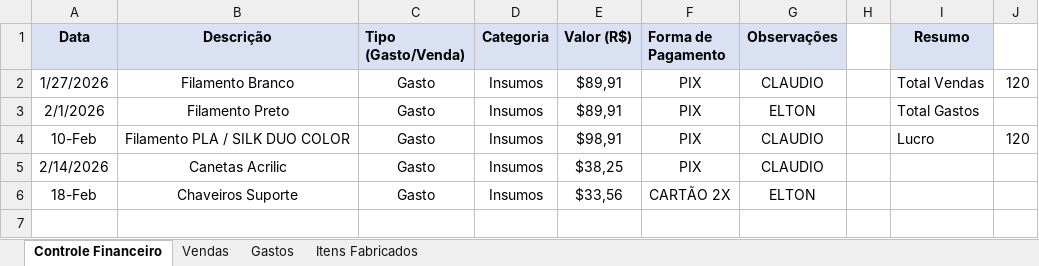
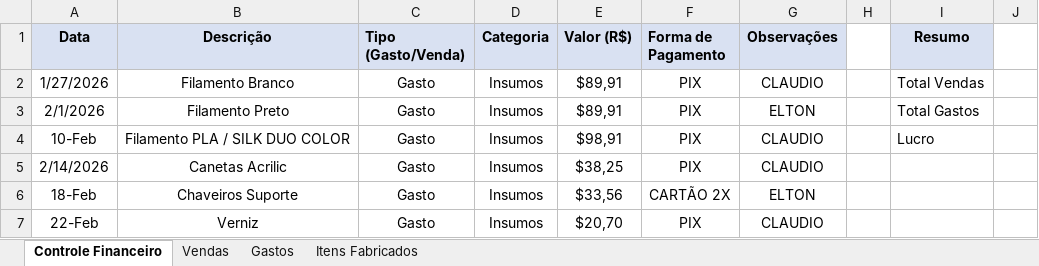
Before and after one commit to ClaudioSperb/impressao-3D, an Excel workbook: Impressao 3D/Planilha_Conexao_3D_Criativa.xlsx, sheet Controle Financeiro, drawn as a sheet; values as stored, in another font and other column widths than the file's, no borders; the diff names each change by its address in the sheet, - before the commit and + after, or states it on an @@ line.

```diff
--- a/Impressao 3D/Planilha_Conexao_3D_Criativa.xlsx (sheet Controle Financeiro)
+++ b/Impressao 3D/Planilha_Conexao_3D_Criativa.xlsx (sheet Controle Financeiro)
-J2: 120
+J2: (empty)
-J4: 120
+J4: (empty)
+row 7: 22-Feb | Verniz | Gasto | Insumos | $20,70 | PIX | CLAUDIO
```
Also changed, not shown: sheet Vendas, sheet Gastos.
